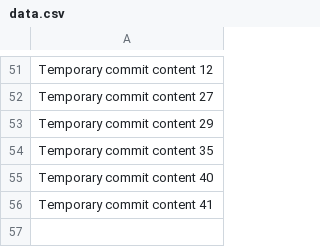
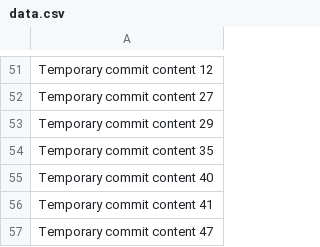
Before and after one commit to rubenv11003/repo-687-y, a CSV file: edt/data.csv, drawn as a sheet; only a part is shown, gaps mark what is left out.

```diff
--- a/edt/data.csv
+++ b/edt/data.csv
@@ -56 +56,2 @@ Temporary commit content 40
 Temporary commit content 41
+Temporary commit content 47
```
